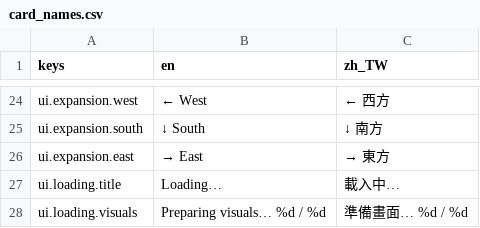
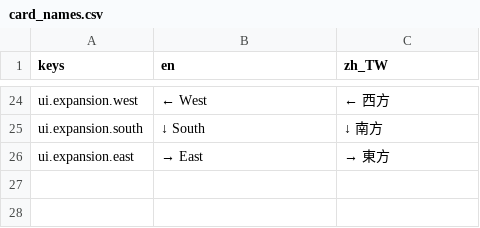
Before and after one commit to waltsaijh/begins-with-a-road, a CSV file: assets/translations/card_names.csv, drawn as a sheet; only a part is shown, gaps mark what is left out; the diff names each change by its address in the sheet, - before the commit and + after, or states it on an @@ line.

Commit message:
Remove duplicate enemy display warmup from reduced graph experiment
Remove the per-wave warmup worker, loading overlay, readiness gates, obsolete translations and dedicated tests. Display preparation belongs to the outer-game UI startup and transition flow.

Preserve native route generation, loop erasure and batch allocation optimizations; update the manual mixed-enemy scene and document historical warmup results.

```diff
--- a/assets/translations/card_names.csv
+++ b/assets/translations/card_names.csv
-row 27: ui.loading.title | Loading… | 載入中…
-row 28: ui.loading.visuals | Preparing visuals… %d / %d | 準備畫面… %d / %d
```
Also changed, not shown: 19 other files.
